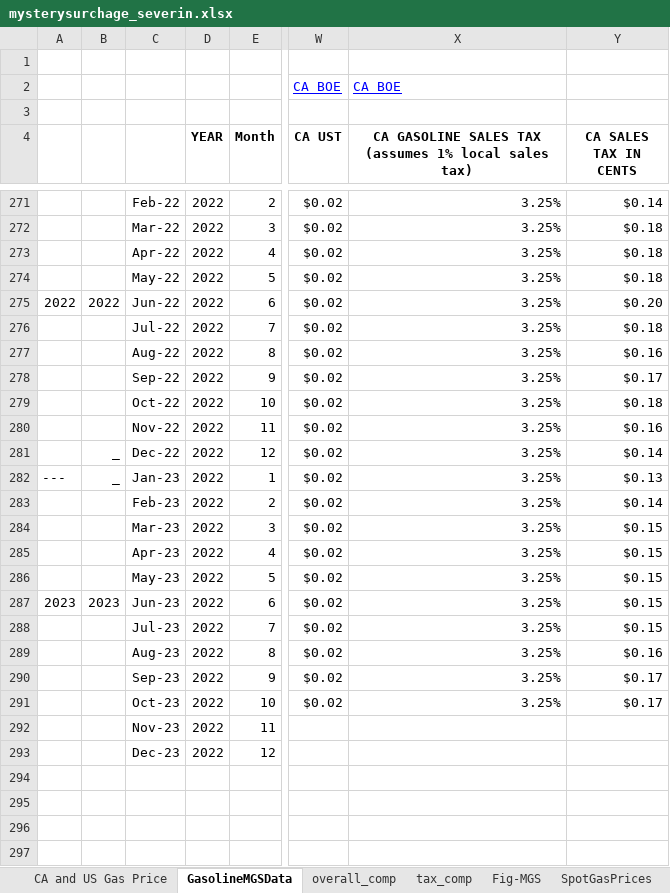
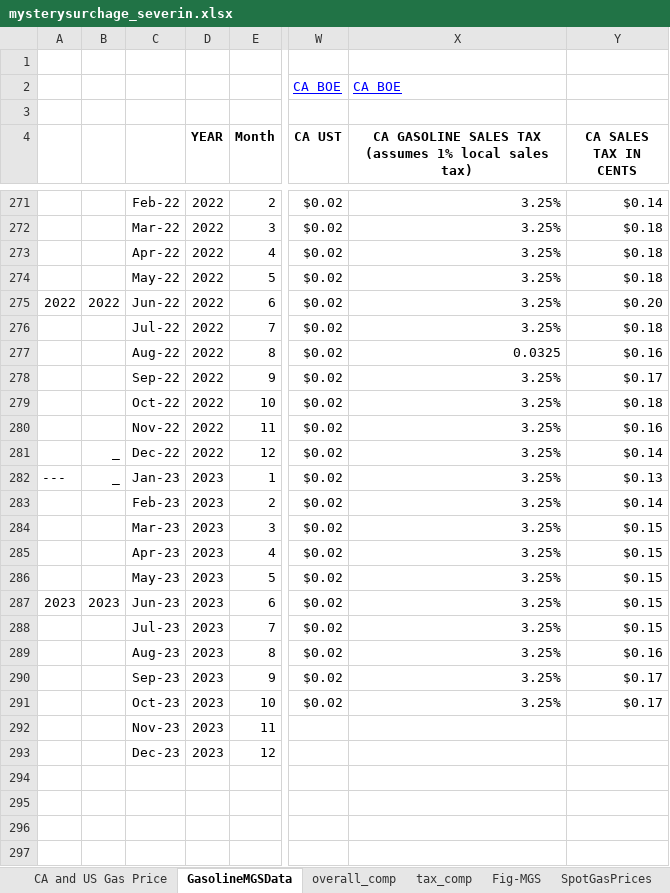
Before and after one commit to dkposthumus/mystery_ca_gas_surcharge, an Excel workbook: data/mysterysurchage_severin.xlsx, sheet GasolineMGSData, drawn as a sheet; only a part is shown, gaps mark what is left out; values as stored, in another font and other column widths than the file's, no borders; the diff names each change by its address in the sheet, - before the commit and + after, or states it on an @@ line.

```diff
--- a/data/mysterysurchage_severin.xlsx (sheet GasolineMGSData)
+++ b/data/mysterysurchage_severin.xlsx (sheet GasolineMGSData)
-X277: 3.25%
+X277: 0.0325
-D282:D293 (YEAR): 2022
+D282:D293 (YEAR): 2023
```
Also changed, not shown: sheet overall_comp, charts or pictures, 12 other files.
